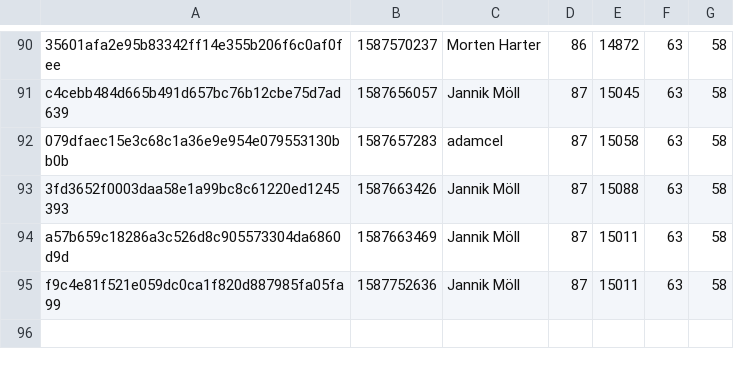
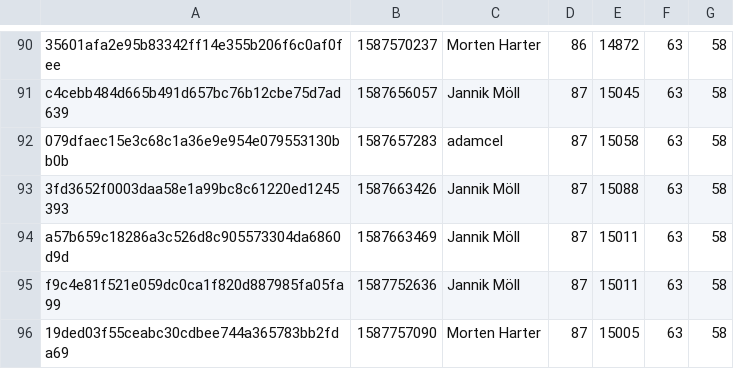
Before and after one commit to MoellJ/moellj.github.io, a CSV file: data/stats.csv, drawn as a sheet; only a part is shown, gaps mark what is left out; the diff names each change by its address in the sheet, - before the commit and + after, or states it on an @@ line.

```diff
--- a/data/stats.csv
+++ b/data/stats.csv
+row 96: 19ded03f55ceabc30cdbee744a365783bb2fda69 | 1587757090 | Morten Harter | 87 | 15005 | 63 | 58
```
